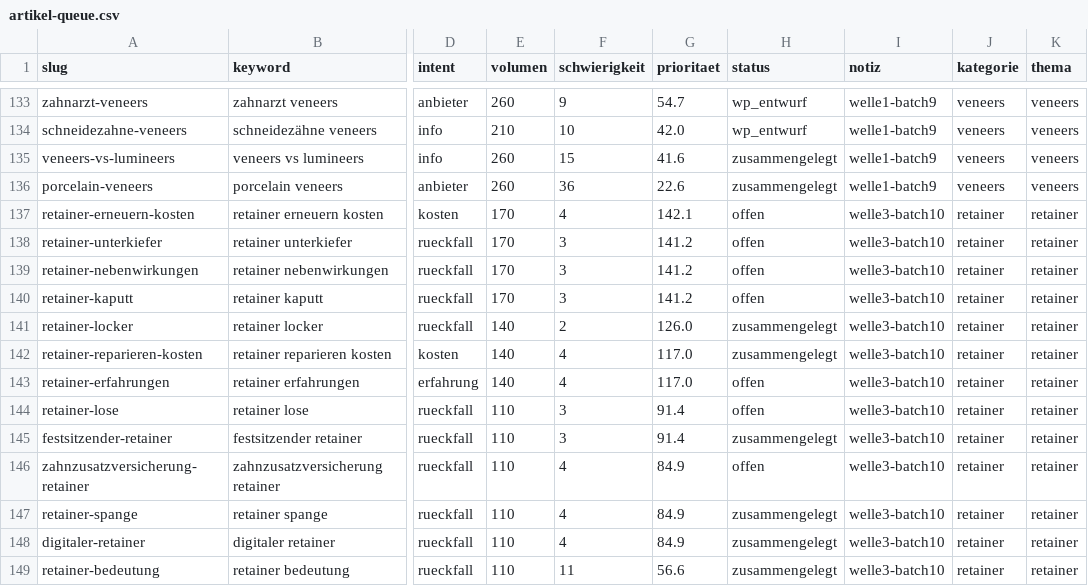
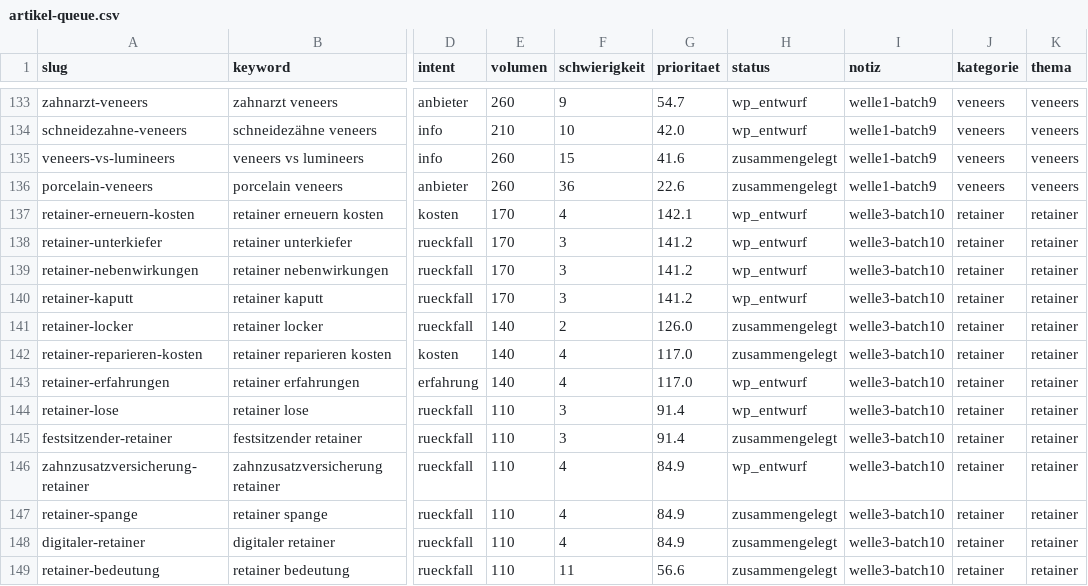
Before and after one commit to nerudasson/kieferblickmarketing, a CSV file: daten/artikel-queue.csv, drawn as a sheet; only a part is shown, gaps mark what is left out; the diff names each change by its address in the sheet, - before the commit and + after, or states it on an @@ line.

```diff
--- a/daten/artikel-queue.csv
+++ b/daten/artikel-queue.csv
-H137:H140 (status): offen
+H137:H140 (status): wp_entwurf
-H143:H144 (status): offen
+H143:H144 (status): wp_entwurf
-H146 (status): offen
+H146 (status): wp_entwurf
```
